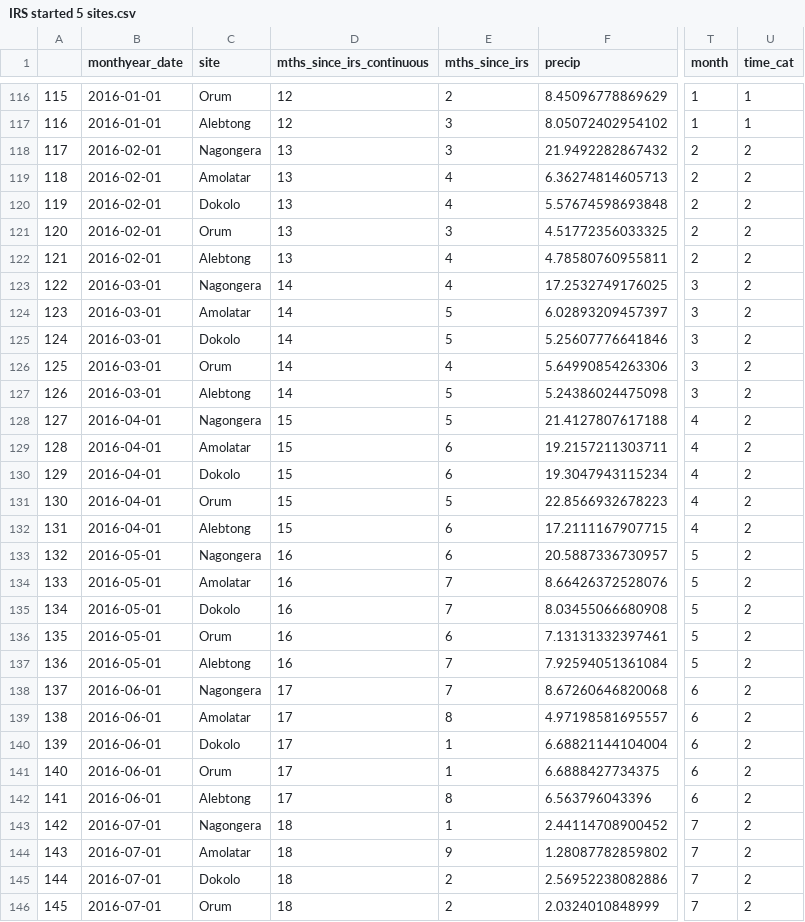
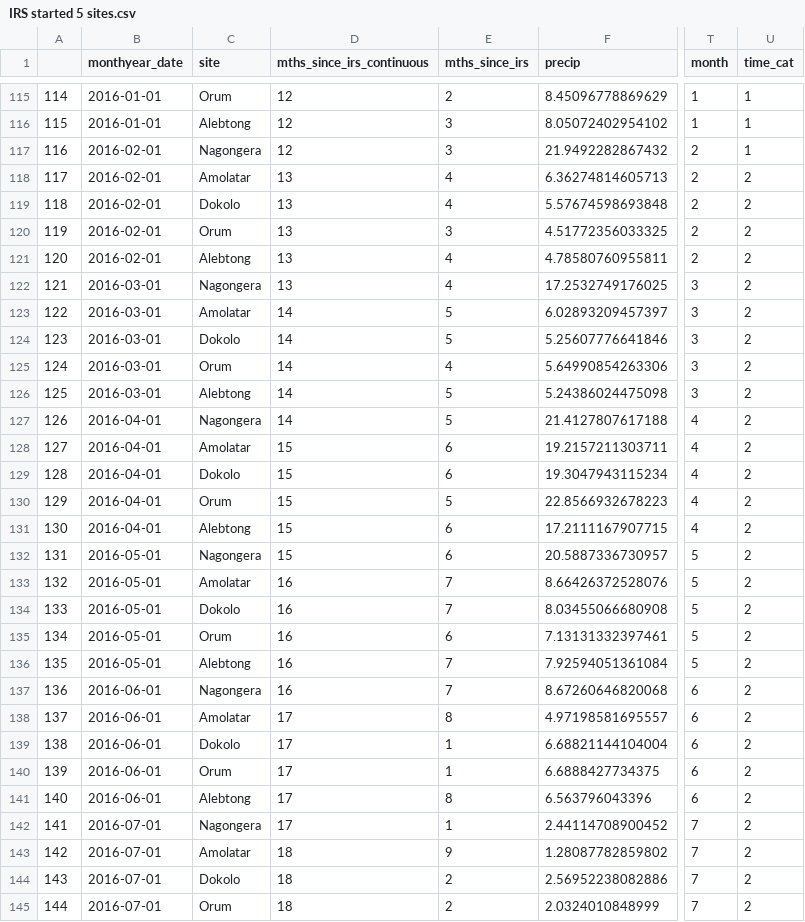
Before and after one commit to aeepstein/irs-project, a CSV file: IRS started 5 sites.csv, drawn as a sheet; only a part is shown, gaps mark what is left out; addresses are those after the commit; the diff covers the shown part only; the diff names each change by its address in the sheet, - before the commit and + after, or states it on an @@ line.

```diff
--- a/IRS started 5 sites.csv
+++ b/IRS started 5 sites.csv
@@ column A renumbered from row 2 down @@
-D117 (mths_since_irs_continuous): 13
+D117 (mths_since_irs_continuous): 12
-U117 (time_cat): 2
+U117 (time_cat): 1
-D122 (mths_since_irs_continuous): 14
+D122 (mths_since_irs_continuous): 13
-D127 (mths_since_irs_continuous): 15
+D127 (mths_since_irs_continuous): 14
-D132 (mths_since_irs_continuous): 16
+D132 (mths_since_irs_continuous): 15
-D137 (mths_since_irs_continuous): 17
+D137 (mths_since_irs_continuous): 16
-D142 (mths_since_irs_continuous): 18
+D142 (mths_since_irs_continuous): 17
```
Also changed, not shown: 1 removed row and 58 edited cells elsewhere in this file, IRS restarted 9 sites.csv, IRS stopped 3 sites.csv.
